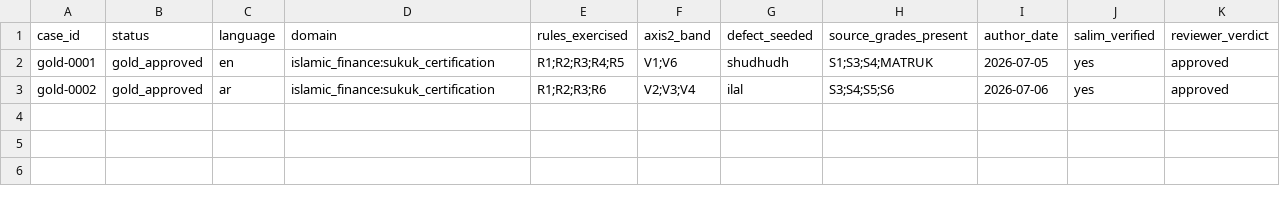
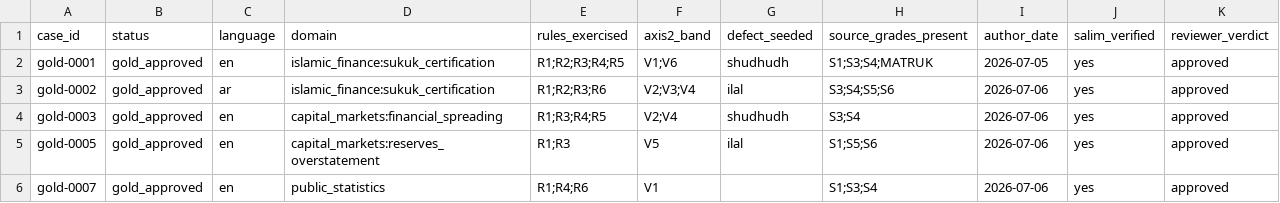
Before and after one commit to albarami/sanad-core, a CSV file: data/d1/coverage_matrix.csv, drawn as a sheet; the diff names each change by its address in the sheet, - before the commit and + after, or states it on an @@ line.

```diff
--- a/data/d1/coverage_matrix.csv
+++ b/data/d1/coverage_matrix.csv
+row 4: gold-0003 | gold_approved | en | capital_markets:financial_spreading | R1;R3;R4;R5 | V2;V4 | shudhudh | S3;S4 | 2026-07-06 | yes | approved
+row 5: gold-0005 | gold_approved | en | capital_markets:reserves_overstatement | R1;R3 | V5 | ilal | S1;S5;S6 | 2026-07-06 | yes | approved
+row 6: gold-0007 | gold_approved | en | public_statistics | R1;R4;R6 | V1 |  | S1;S3;S4 | 2026-07-06 | yes | approved
```
Also changed, not shown: 5 other files.
